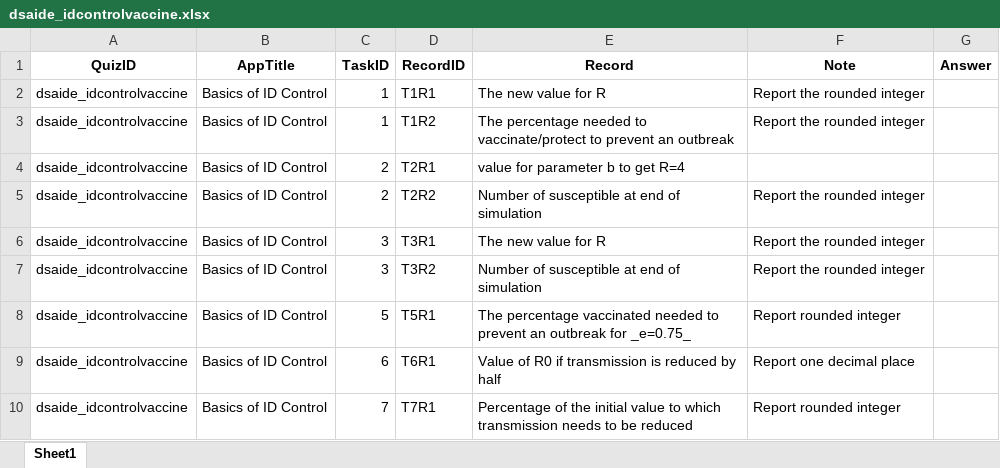
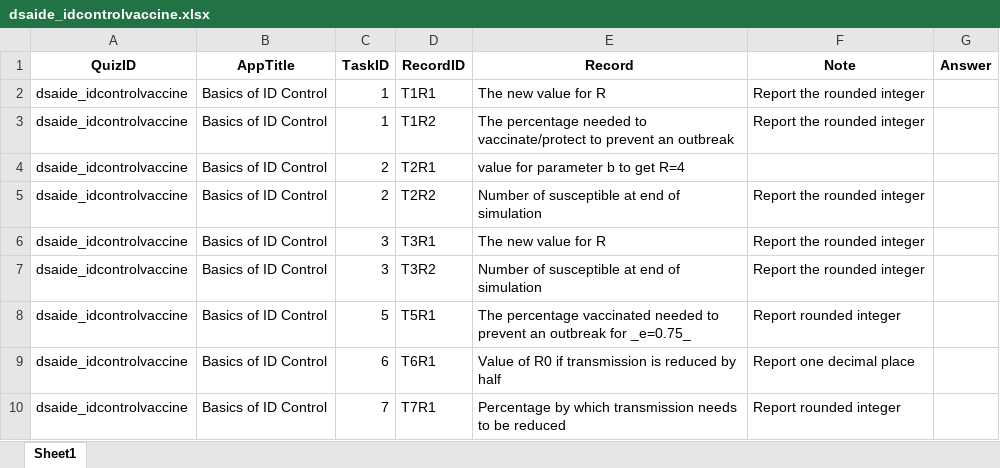
Before and after one commit to daileyco/stagingcourse, an Excel workbook: docs/quizsheets/dsaide_idcontrolvaccine.xlsx, sheet Sheet1, drawn as a sheet; values as stored, in another font and other column widths than the file's, no borders; the diff names each change by its address in the sheet, - before the commit and + after, or states it on an @@ line.

```diff
--- a/docs/quizsheets/dsaide_idcontrolvaccine.xlsx (sheet Sheet1)
+++ b/docs/quizsheets/dsaide_idcontrolvaccine.xlsx (sheet Sheet1)
-E10 (Record): Percentage of the initial value to which transmission…
+E10 (Record): Percentage by which transmission…
```
Also changed, not shown: docs/quizsheets/dsaide_basicsir.xlsx, docs/quizsheets/dsaide_idcontrolmultioutbreak.xlsx, 28 other files.
